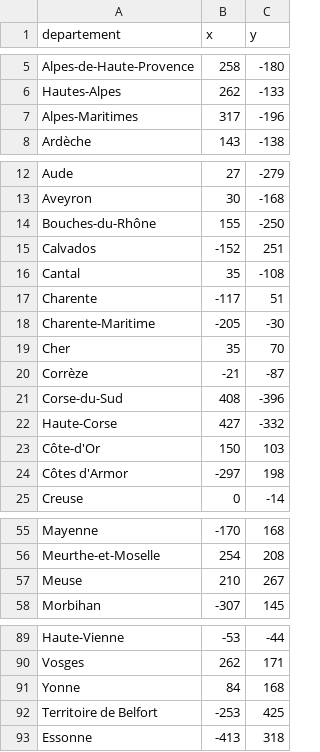
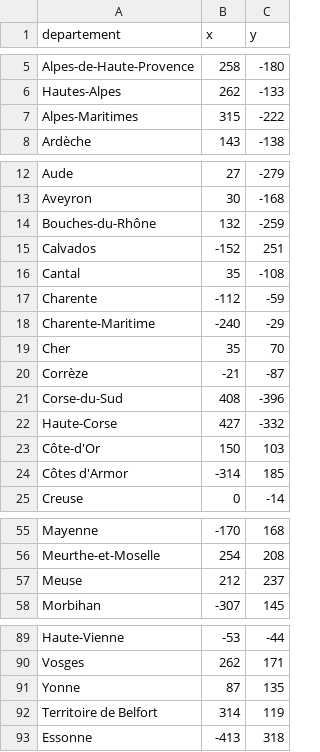
Before and after one commit to dardevetdidier/GeoGame, a CSV file: departements.csv, drawn as a sheet; only a part is shown, gaps mark what is left out; the diff covers the shown part only.

```diff
--- a/departements.csv
+++ b/departements.csv
@@ -6,3 +6,3 @@ Alpes-de-Haute-Provence,258,-180
 Hautes-Alpes,262,-133
-Alpes-Maritimes,317,-196
+Alpes-Maritimes,315,-222
 Ardèche,143,-138
@@ -13,7 +13,7 @@ Aude,27,-279
 Aveyron,30,-168
-Bouches-du-Rhône,155,-250
+Bouches-du-Rhône,132,-259
 Calvados,-152,251
 Cantal,35,-108
-Charente,-117,51
-Charente-Maritime,-205,-30
+Charente,-112,-59
+Charente-Maritime,-240,-29
 Cher,35,70
@@ -23,3 +23,3 @@ Haute-Corse,427,-332
 Côte-d'Or,150,103
-Côtes d'Armor,-297,198
+Côtes d'Armor,-314,185
 Creuse,0,-14
@@ -56,3 +56,3 @@ Mayenne,-170,168
 Meurthe-et-Moselle,254,208
-Meuse,210,267
+Meuse,212,237
 Morbihan,-307,145
@@ -90,4 +90,4 @@ Haute-Vienne,-53,-44
 Vosges,262,171
-Yonne,84,168
-Territoire de Belfort,-253,425
+Yonne,87,135
+Territoire de Belfort,314,119
 Essonne,-413,318
```
Also changed, not shown: 4 edited cells elsewhere in this file, 3 other files.
